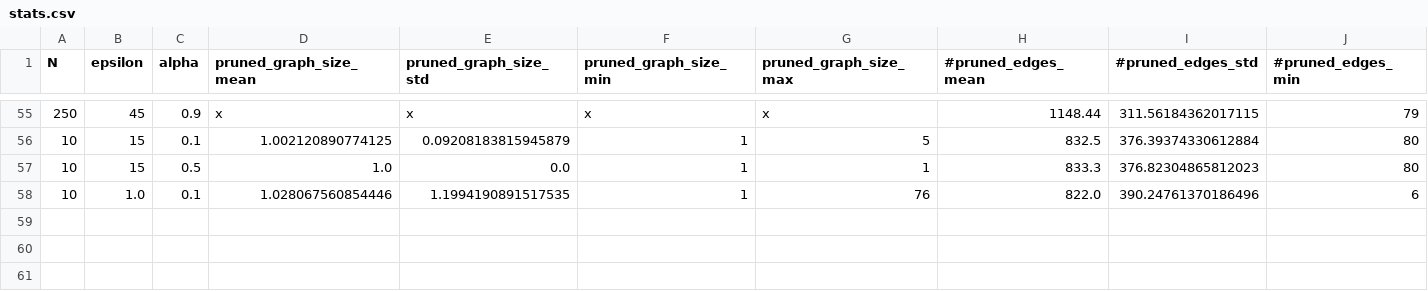
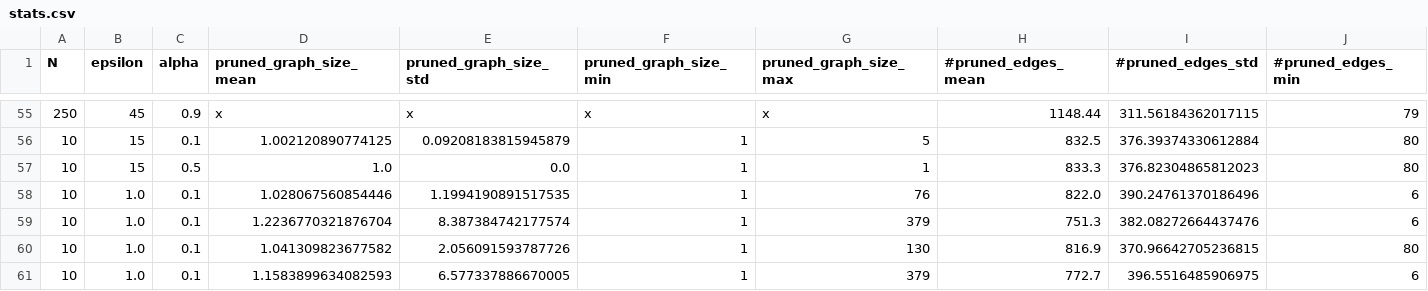
Before and after one commit to jonathancyu/prov-dp, a CSV file: stats.csv, drawn as a sheet; only a part is shown, gaps mark what is left out; rows hold the shown columns only; the diff names each change by its address in the sheet, - before the commit and + after, or states it on an @@ line.

```diff
--- a/stats.csv
+++ b/stats.csv
+row 59: 10 | 1.0 | 0.1 | 1.2236770321876704 | 8.387384742177574 | 1 | 379 | 751.3 | 382.08272664437476 | 6
+row 60: 10 | 1.0 | 0.1 | 1.041309823677582 | 2.056091593787726 | 1 | 130 | 816.9 | 370.96642705236815 | 80
+row 61: 10 | 1.0 | 0.1 | 1.1583899634082593 | 6.577337886670005 | 1 | 379 | 772.7 | 396.5516485906975 | 6
```
Also changed, not shown: 3 other files.
